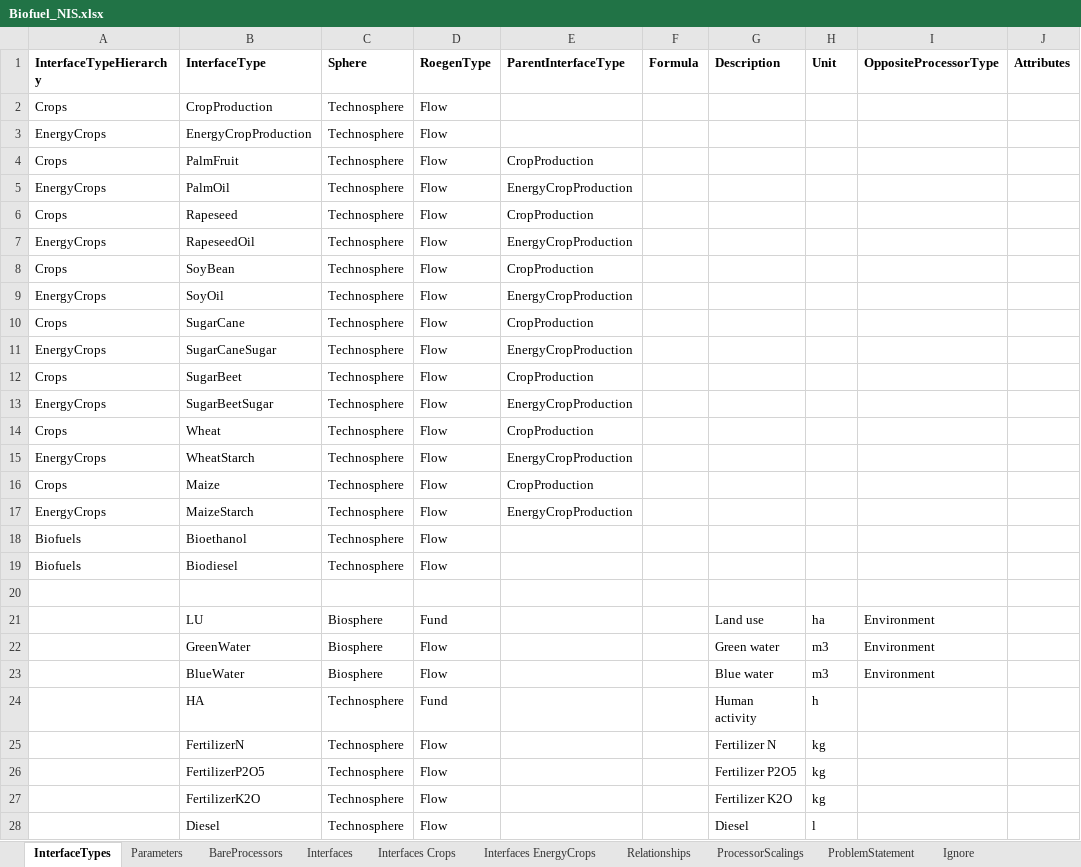
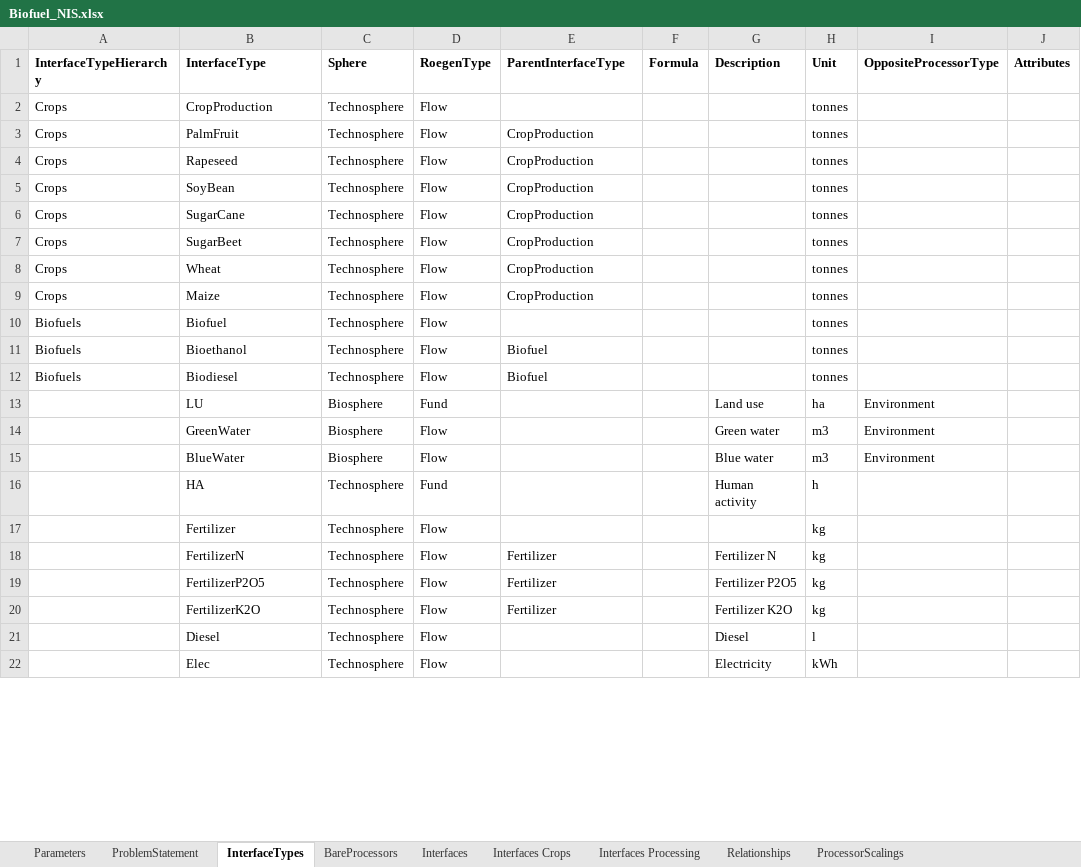
Before and after one commit to MAGIC-nexus/nis-backend, an Excel workbook: backend_tests/z_input_files/v2/Biofuel_NIS.xlsx, sheet InterfaceTypes, drawn as a sheet; only a part is shown; the shorter side is filled out with more unchanged rows; values as stored, in another font and other column widths than the file's, no borders; removed rows and columns are numbered as before the commit, all else as after; the diff covers the shown part only; the diff names each change by its address in the sheet, - before the commit and + after, or states it on an @@ line.

Commit message:
Working for Biofuel_NIS example and deployed to Production. Fixed little import bug.

```diff
--- a/backend_tests/z_input_files/v2/Biofuel_NIS.xlsx (sheet InterfaceTypes)
+++ b/backend_tests/z_input_files/v2/Biofuel_NIS.xlsx (sheet InterfaceTypes)
-sheet tab: Interfaces EnergyCrops
-sheet tab: Ignore
+sheet tab: Interfaces Processing
@@ sheet tab order changed: Parameters | ProblemStatement | InterfaceTypes | BareProcessors | Interfaces | Interfaces Crops | Interfaces Processing | Relationships | ProcessorScalings @@
-H2 (Unit): (empty)
+H2 (Unit): tonnes
-row 3: EnergyCrops | EnergyCropProduction | Technosphere | Flow
-H3 (Unit): (empty)
+H3 (Unit): tonnes
-row 5: EnergyCrops | PalmOil | Technosphere | Flow | EnergyCropProduction
-H4 (Unit): (empty)
+H4 (Unit): tonnes
-row 7: EnergyCrops | RapeseedOil | Technosphere | Flow | EnergyCropProduction
-H5 (Unit): (empty)
+H5 (Unit): tonnes
-row 9: EnergyCrops | SoyOil | Technosphere | Flow | EnergyCropProduction
-H6 (Unit): (empty)
+H6 (Unit): tonnes
-row 11: EnergyCrops | SugarCaneSugar | Technosphere | Flow | EnergyCropProduction
-H7 (Unit): (empty)
+H7 (Unit): tonnes
-row 13: EnergyCrops | SugarBeetSugar | Technosphere | Flow | EnergyCropProduction
-H8 (Unit): (empty)
+H8 (Unit): tonnes
-row 15: EnergyCrops | WheatStarch | Technosphere | Flow | EnergyCropProduction
-H9 (Unit): (empty)
+H9 (Unit): tonnes
-row 17: EnergyCrops | MaizeStarch | Technosphere | Flow | EnergyCropProduction
+row 10: Biofuels | Biofuel | Technosphere | Flow |  |  |  | tonnes
-E11:E12 (ParentInterfaceType): (empty)
+E11:E12 (ParentInterfaceType): Biofuel
-H11:H12 (Unit): (empty)
+H11:H12 (Unit): tonnes
-row 20: (empty)
+row 17:  | Fertilizer | Technosphere | Flow |  |  |  | kg
-E18:E20 (ParentInterfaceType): (empty)
+E18:E20 (ParentInterfaceType): Fertilizer
```
Also changed, not shown: 1 removed row and 1 edited cell elsewhere in this sheet, sheet ProcessorScalings, sheet ProblemStatement, sheet BareProcessors, sheet Interfaces, sheet Parameters, sheet Relationships, 25 other files.
